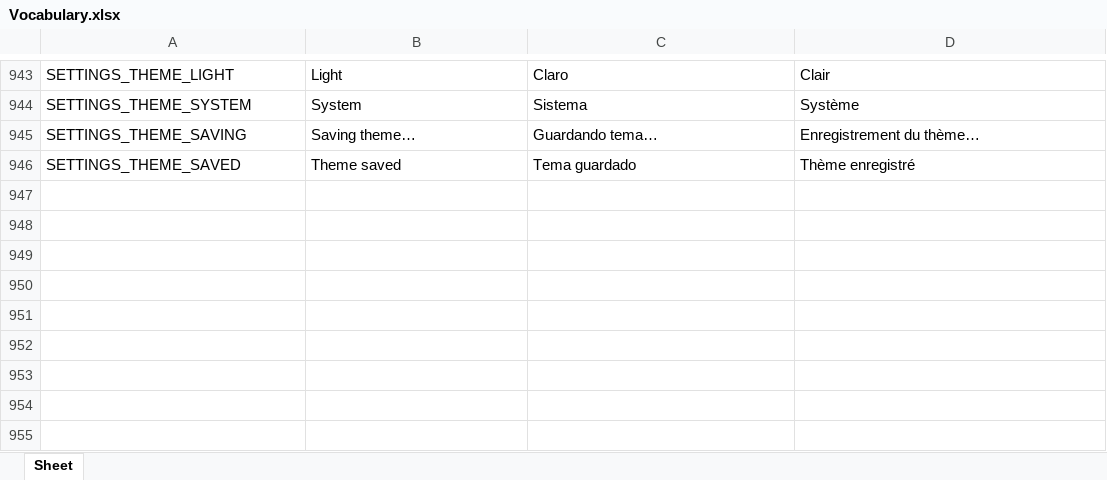
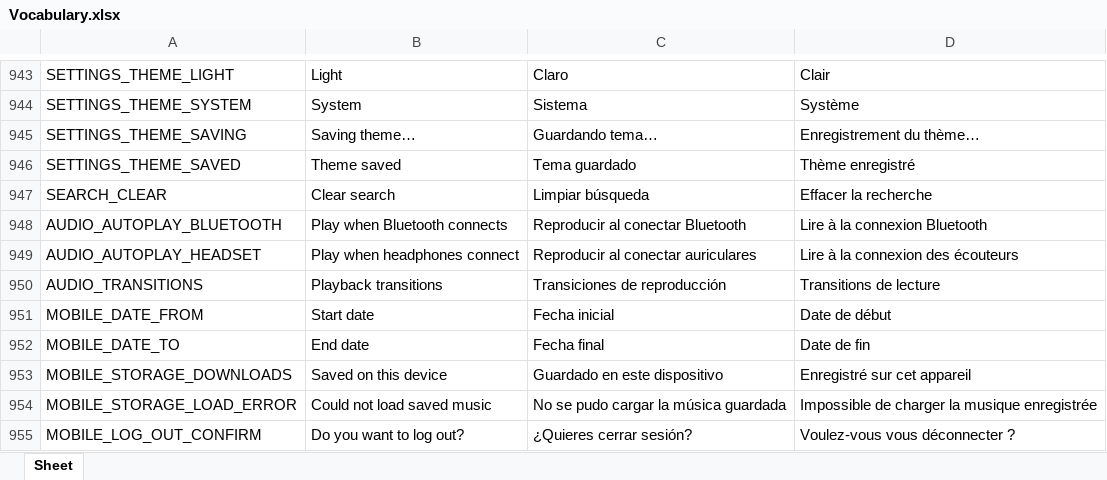
Before and after one commit to Icass1/rockit, an Excel workbook: Vocabulary.xlsx, sheet Sheet, drawn as a sheet; only a part is shown, gaps mark what is left out; values as stored, in another font and other column widths than the file's, no borders; table styles not drawn; the diff names each change by its address in the sheet, - before the commit and + after, or states it on an @@ line.

Commit message:
feat(i18n): preserve workbook formulas when adding universal mobile vocabulary

```diff
--- a/Vocabulary.xlsx (sheet Sheet)
+++ b/Vocabulary.xlsx (sheet Sheet)
+row 947: SEARCH_CLEAR | Clear search | Limpiar búsqueda | Effacer la recherche
+row 948: AUDIO_AUTOPLAY_BLUETOOTH | Play when Bluetooth connects | Reproducir al conectar Bluetooth | Lire à la connexion Bluetooth
+row 949: AUDIO_AUTOPLAY_HEADSET | Play when headphones connect | Reproducir al conectar auriculares | Lire à la connexion des écouteurs
+row 950: AUDIO_TRANSITIONS | Playback transitions | Transiciones de reproducción | Transitions de lecture
+row 951: MOBILE_DATE_FROM | Start date | Fecha inicial | Date de début
+row 952: MOBILE_DATE_TO | End date | Fecha final | Date de fin
+row 953: MOBILE_STORAGE_DOWNLOADS | Saved on this device | Guardado en este dispositivo | Enregistré sur cet appareil
+row 954: MOBILE_STORAGE_LOAD_ERROR | Could not load saved music | No se pudo cargar la música guardada | Impossible de charger la musique enregistrée
+row 955: MOBILE_LOG_OUT_CONFIRM | Do you want to log out? | ¿Quieres cerrar sesión? | Voulez-vous vous déconnecter ?
```
Also changed, not shown: 4 other files.
